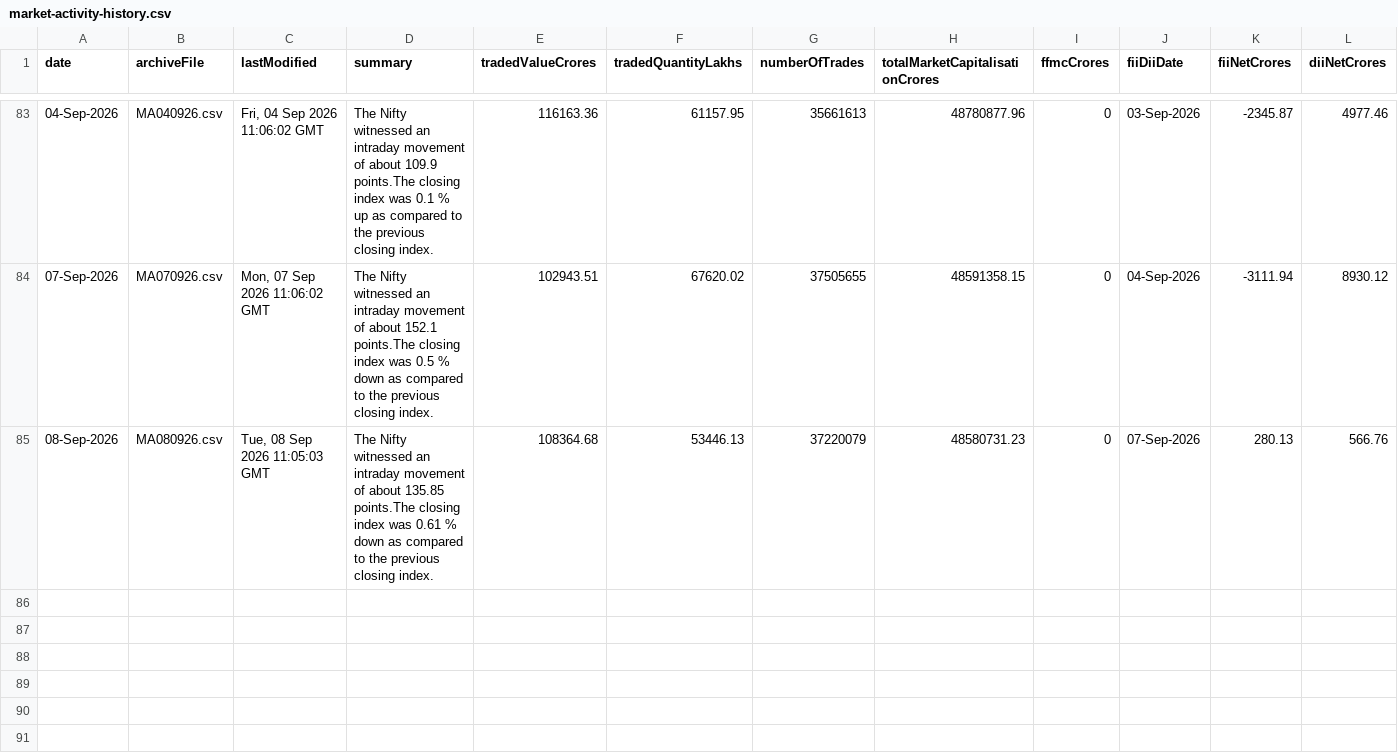
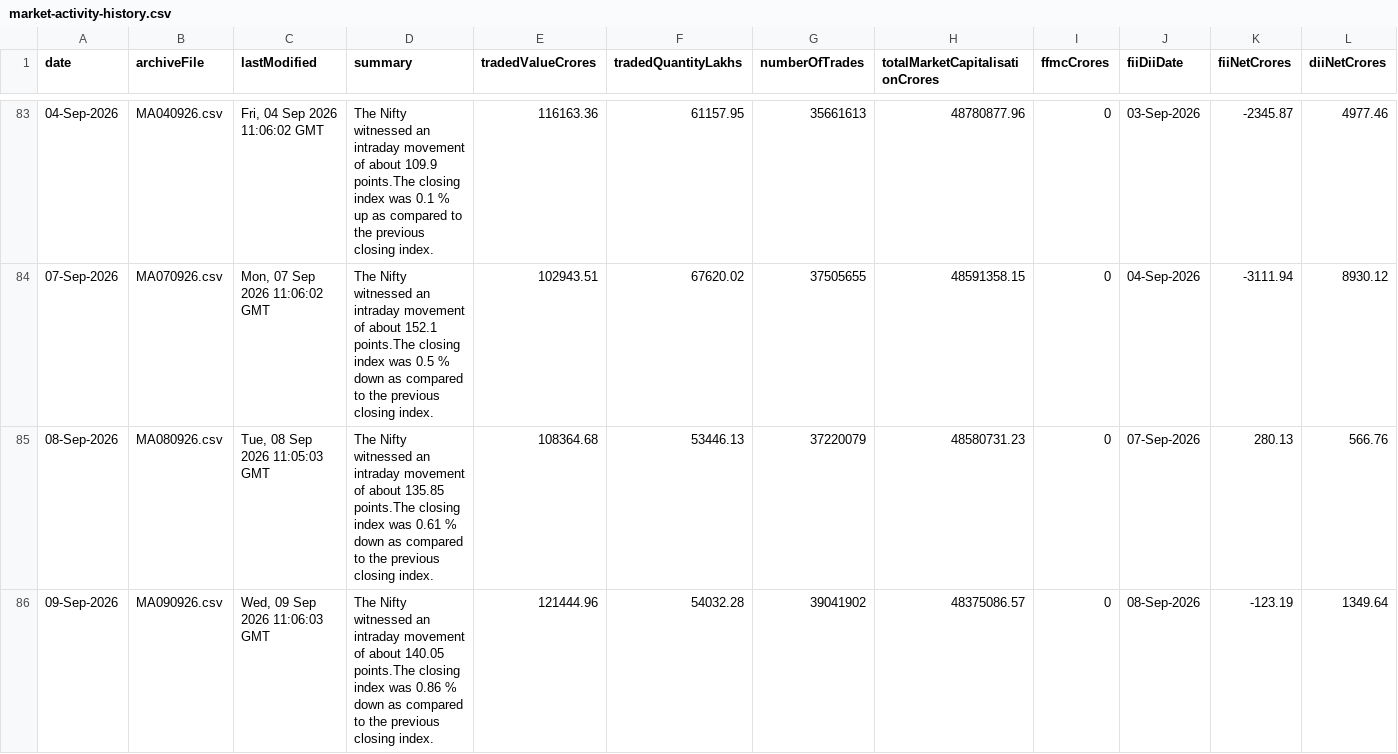
Before and after one commit to shivaraj-arch/niftyanalytica, a CSV file: data/market-activity-history.csv, drawn as a sheet; only a part is shown, gaps mark what is left out; the diff names each change by its address in the sheet, - before the commit and + after, or states it on an @@ line.

```diff
--- a/data/market-activity-history.csv
+++ b/data/market-activity-history.csv
+row 86: 09-Sep-2026 | MA090926.csv | Wed, 09 Sep 2026 11:06:03 GMT | The Nifty witnessed an intraday movement of about 140.05 points.The closing index was 0.86 % down as compared to the previous closing index. | 121444.96 | 54032.28 | 39041902 | 48375086.57 | 0 | 08-Sep-2026 | -123.19 | 1349.64
```
Also changed, not shown: data/index-summary-history.csv, 2 other files.
